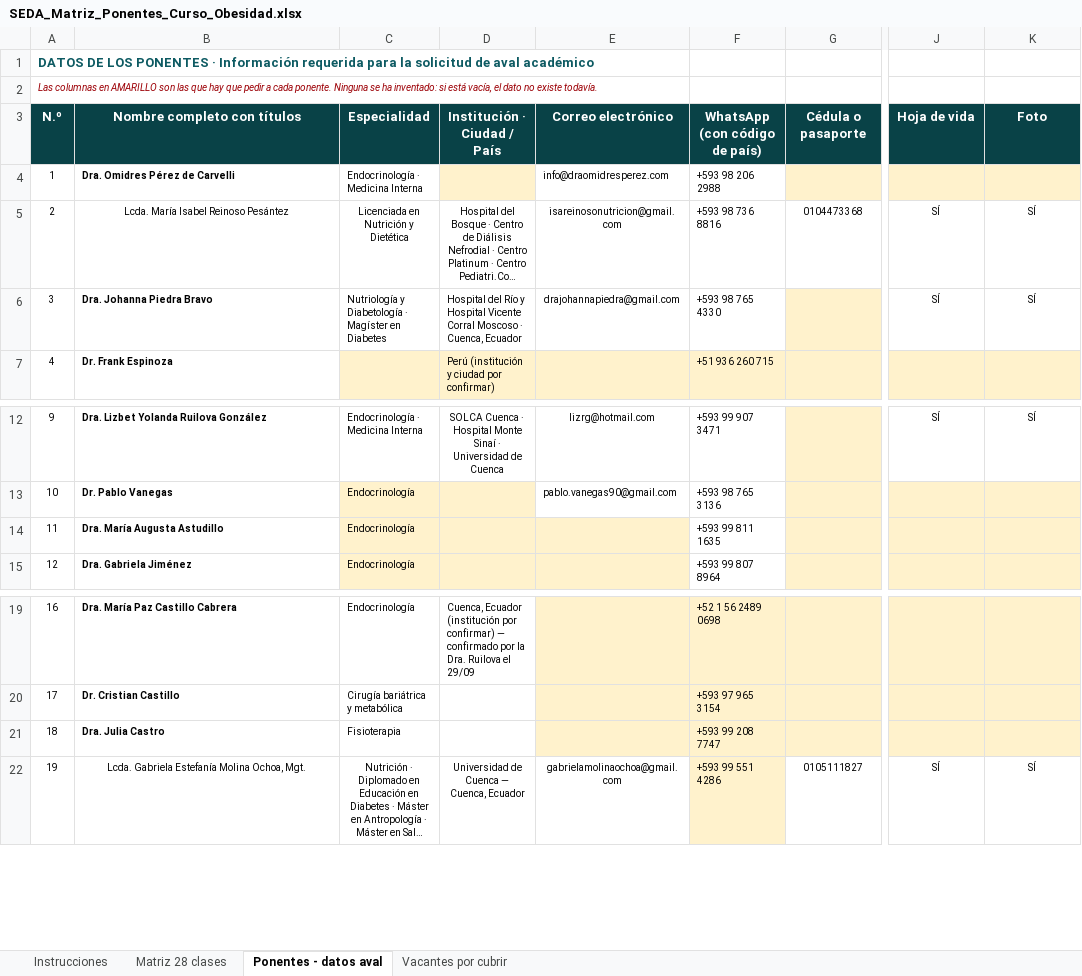
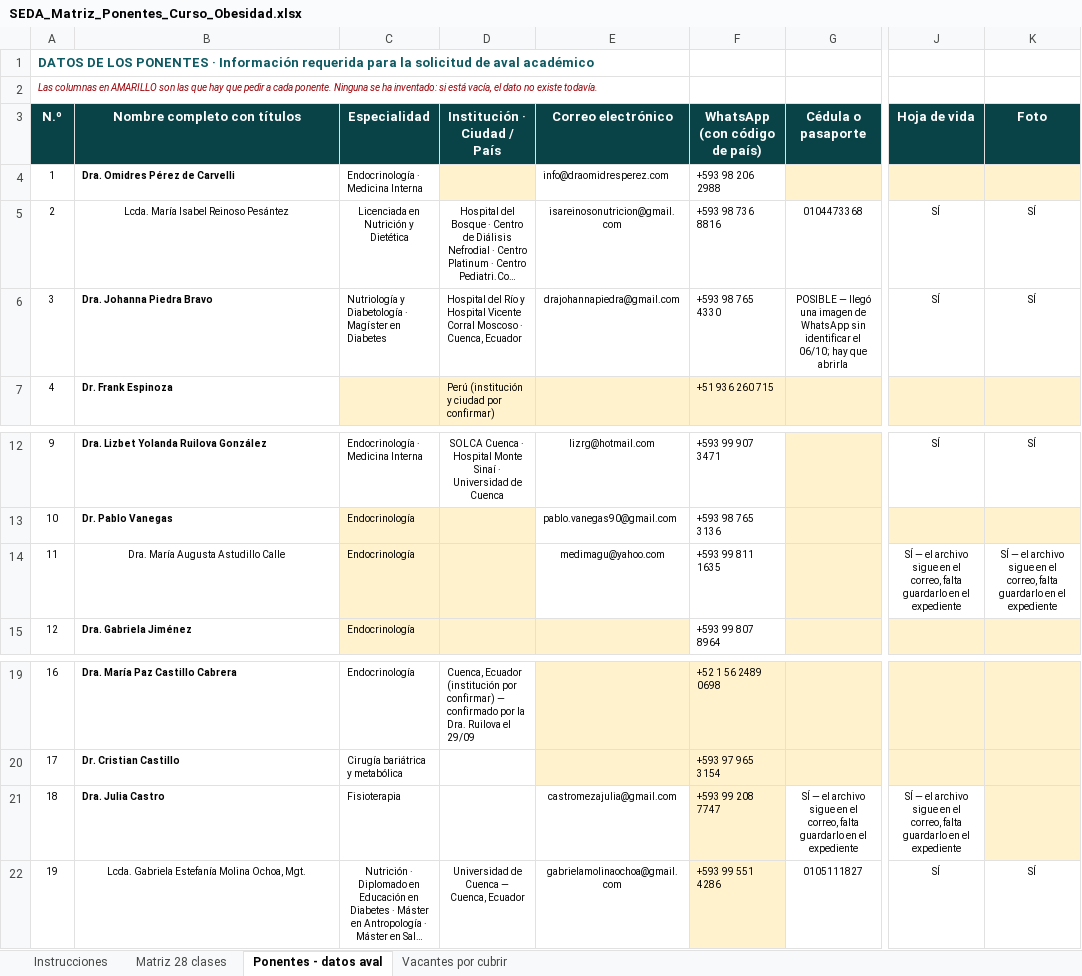
Before and after one commit to Dra-Omidres/Academic-, an Excel workbook: curso-obesidad-seda/SEDA_Matriz_Ponentes_Curso_Obesidad.xlsx, sheet Ponentes - datos aval, drawn as a sheet; only a part is shown, gaps mark what is left out; long unchanged cells end in …; values as stored, in another font and other column widths than the file's, no borders; the diff names each change by its address in the sheet, - before the commit and + after, or states it on an @@ line.

```diff
--- a/curso-obesidad-seda/SEDA_Matriz_Ponentes_Curso_Obesidad.xlsx (sheet Ponentes - datos aval)
+++ b/curso-obesidad-seda/SEDA_Matriz_Ponentes_Curso_Obesidad.xlsx (sheet Ponentes - datos aval)
-G6 (Cédula o pasaporte): (empty)
+G6 (Cédula o pasaporte): POSIBLE — llegó una imagen de WhatsApp sin identificar el 06/10; hay que abrirla
-G6 fill: #FFF2CC
+G6 fill: none
-B14 (Nombre completo con títulos): Dra. María Augusta Astudillo
+B14 (Nombre completo con títulos): Dra. María Augusta Astudillo Calle
@@ B14 bold: on → off, alignment: left → center @@
-E14 (Correo electrónico): (empty)
+E14 (Correo electrónico): medimagu@yahoo.com
-E14 fill: #FFF2CC
+E14 fill: none
-J14 (Hoja de vida): (empty)
+J14 (Hoja de vida): SÍ — el archivo sigue en el correo, falta guardarlo en el expediente
-J14:K14 fill: #FFF2CC
+J14:K14 fill: none
-K14 (Foto): (empty)
+K14 (Foto): SÍ — el archivo sigue en el correo, falta guardarlo en el expediente
-E21 (Correo electrónico): (empty)
+E21 (Correo electrónico): castromezajulia@gmail.com
-E21 fill: #FFF2CC
+E21 fill: none
-G21 (Cédula o pasaporte): (empty)
+G21 (Cédula o pasaporte): SÍ — el archivo sigue en el correo, falta guardarlo en el expediente
-G21 fill: #FFF2CC
+G21 fill: none
-J21 (Hoja de vida): (empty)
+J21 (Hoja de vida): SÍ — el archivo sigue en el correo, falta guardarlo en el expediente
-J21 fill: #FFF2CC
+J21 fill: none
```
Also changed, not shown: 1 other file.
